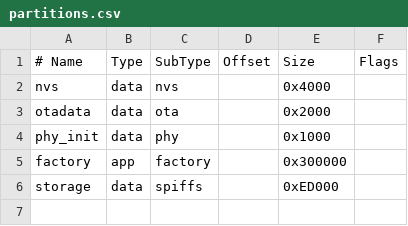
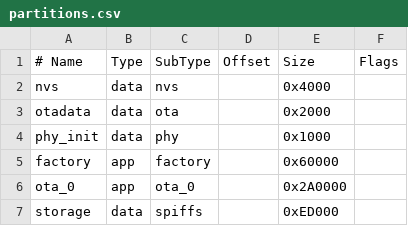
Before and after one commit to AkyirrDFaux/tamu, a CSV file: firmware/partitions.csv, drawn as a sheet.

Commit message:
Core bootloader (Phase C): factory app + ota_0 + B1 entry
Split the 3 MB factory partition into a small factory bootloader (0x10000,
384 KB) plus ota_0 (0x70000, 2.75 MB); storage stays at the same offset.

The factory app (B1) runs first, reads GPIO2, and either serves raw
bootloader frames over USB straight into ota_0 or selects ota_0 and
restarts. Sector-erase tracking keeps corrections from wiping a sector.
The main app re-arms otadata=factory at startup so the bootloader keeps
running first. src/CMakeLists builds the bootloader alone for
Tamu_bootloader (the component manager is skipped).

```diff
--- a/firmware/partitions.csv
+++ b/firmware/partitions.csv
@@ -4,3 +4,4 @@ otadata,   data, ota,     ,        0x2000,
 phy_init,  data, phy,     ,        0x1000,
-factory,   app,  factory, ,        0x300000,
+factory,   app,  factory, ,        0x60000,
+ota_0,     app,  ota_0,   ,        0x2A0000,
 storage,   data, spiffs,  ,        0xED000,
```
Also changed, not shown: 5 other files.
